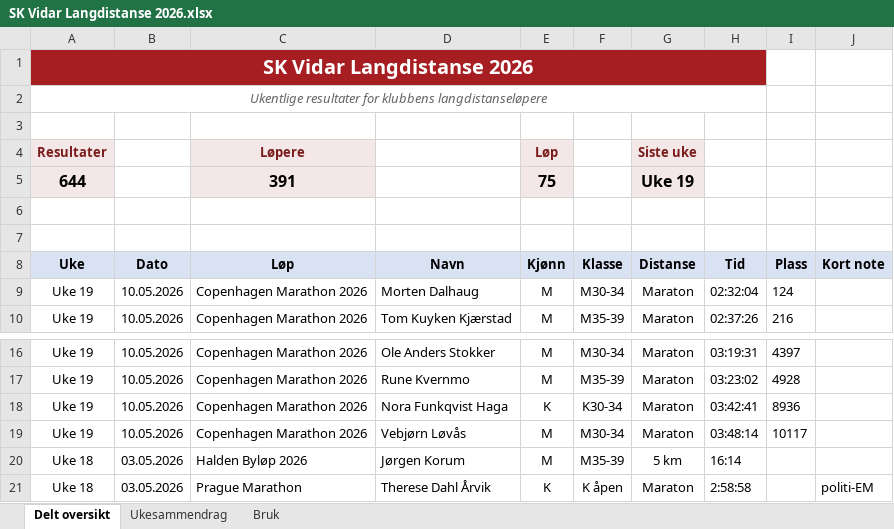
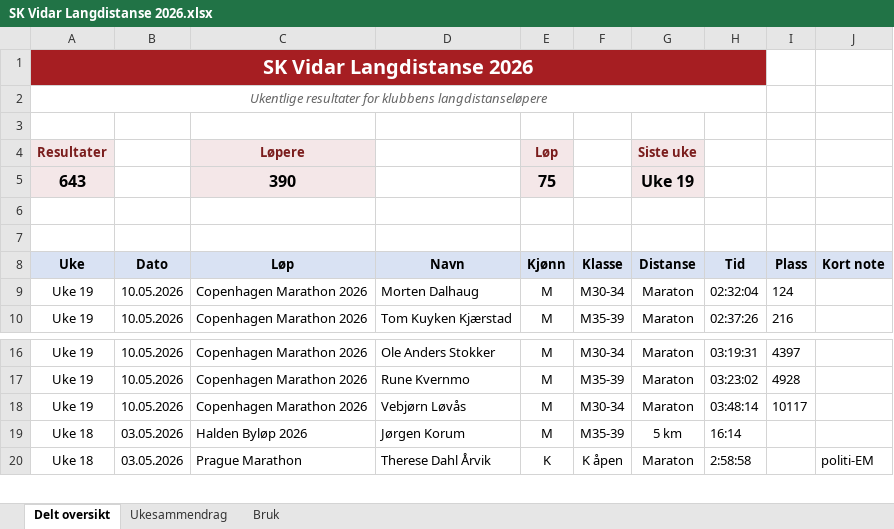
Before and after one commit to gustavByte/sk-vidar-2026-resultater, an Excel workbook: data/delt_oversikt/SK Vidar Langdistanse 2026.xlsx, sheet Delt oversikt, drawn as a sheet; only a part is shown, gaps mark what is left out; values as stored, in another font and other column widths than the file's, no borders; table styles not drawn; the diff names each change by its address in the sheet, - before the commit and + after, or states it on an @@ line.

Commit message:
Remove Nora from Copenhagen results

```diff
--- a/data/delt_oversikt/SK Vidar Langdistanse 2026.xlsx (sheet Delt oversikt)
+++ b/data/delt_oversikt/SK Vidar Langdistanse 2026.xlsx (sheet Delt oversikt)
-A5 (Uke): 644
+A5 (Uke): 643
-C5 (Løp): 391
+C5 (Løp): 390
-row 18: Uke 19 | 10.05.2026 | Copenhagen Marathon 2026 | Nora Funkqvist Haga | K | K30-34 | Maraton | 03:42:41 | 8936
```
Also changed, not shown: sheet Ukesammendrag, 1 other file.
